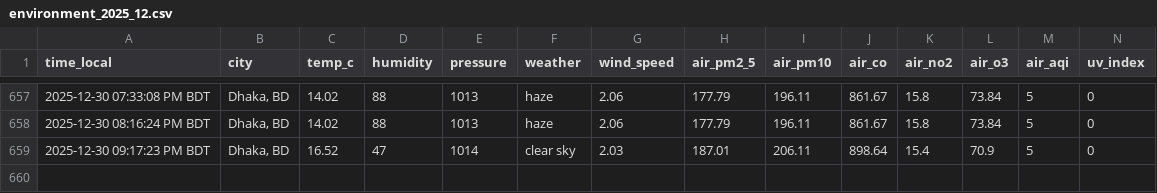
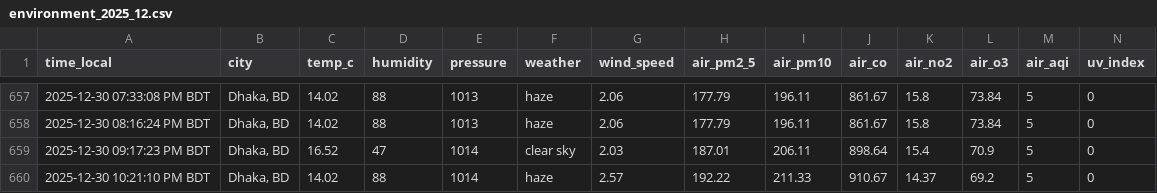
Before and after one commit to syedraihanali/dhaka-environment-logger, a CSV file: data/csv/environment_2025_12.csv, drawn as a sheet; only a part is shown, gaps mark what is left out; the diff names each change by its address in the sheet, - before the commit and + after, or states it on an @@ line.

Commit message:
Dhaka environment update: 2025-12-30 10:21 PM BDT

```diff
--- a/data/csv/environment_2025_12.csv
+++ b/data/csv/environment_2025_12.csv
+row 660: 2025-12-30 10:21:10 PM BDT | Dhaka, BD | 14.02 | 88 | 1014 | haze | 2.57 | 192.22 | 211.33 | 910.67 | 14.37 | 69.2 | 5 | 0
```
Also changed, not shown: 1 other file.
